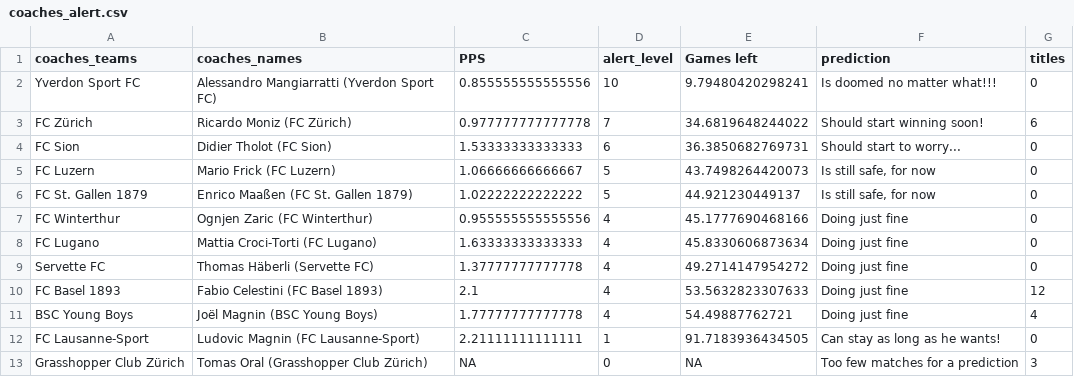
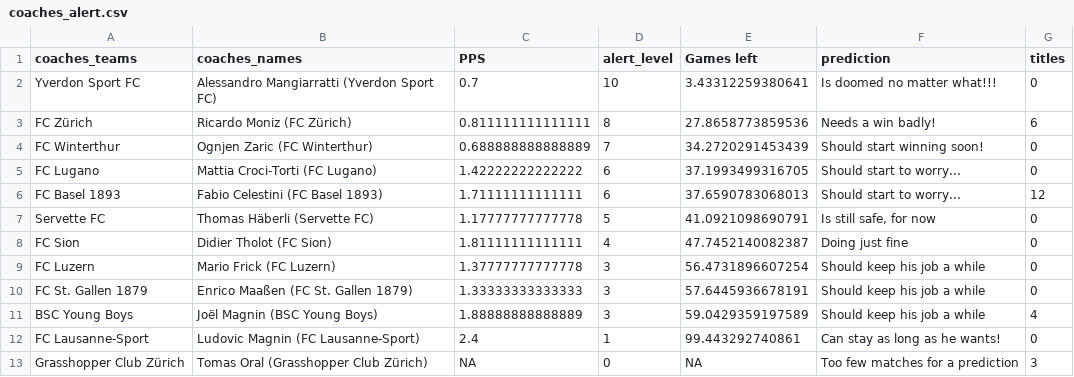
Before and after one commit to swissfootdata/Super_League_Predictions, a CSV file: Output/coaches_alert.csv, drawn as a sheet.

```diff
--- a/Output/coaches_alert.csv
+++ b/Output/coaches_alert.csv
@@ -1,13 +1,13 @@
 "coaches_teams","coaches_names","PPS","alert_level","Games left","prediction","titles"
-"Yverdon Sport FC","Alessandro Mangiarratti (Yverdon Sport FC)",0.855555555555556,10,9.79480420298241,"Is doomed no matter what!!!",0
-"FC Zürich","Ricardo Moniz (FC Zürich)",0.977777777777778,7,34.6819648244022,"Should start winning soon!",6
-"FC Sion","Didier Tholot (FC Sion)",1.53333333333333,6,36.3850682769731,"Should start to worry...",0
-"FC Luzern","Mario Frick (FC Luzern)",1.06666666666667,5,43.7498264420073,"Is still safe, for now",0
-"FC St. Gallen 1879","Enrico Maaßen (FC St. Gallen 1879)",1.02222222222222,5,44.921230449137,"Is still safe, for now",0
-"FC Winterthur","Ognjen Zaric (FC Winterthur)",0.955555555555556,4,45.1777690468166,"Doing just fine",0
-"FC Lugano","Mattia Croci-Torti (FC Lugano)",1.63333333333333,4,45.8330606873634,"Doing just fine",0
-"Servette FC","Thomas Häberli (Servette FC)",1.37777777777778,4,49.2714147954272,"Doing just fine",0
-"FC Basel 1893","Fabio Celestini (FC Basel 1893)",2.1,4,53.5632823307633,"Doing just fine",12
-"BSC Young Boys","Joël Magnin (BSC Young Boys)",1.77777777777778,4,54.49887762721,"Doing just fine",4
-"FC Lausanne-Sport","Ludovic Magnin (FC Lausanne-Sport)",2.21111111111111,1,91.7183936434505,"Can stay as long as he wants!",0
+"Yverdon Sport FC","Alessandro Mangiarratti (Yverdon Sport FC)",0.7,10,3.43312259380641,"Is doomed no matter what!!!",0
+"FC Zürich","Ricardo Moniz (FC Zürich)",0.811111111111111,8,27.8658773859536,"Needs a win badly!",6
+"FC Winterthur","Ognjen Zaric (FC Winterthur)",0.688888888888889,7,34.2720291453439,"Should start winning soon!",0
+"FC Lugano","Mattia Croci-Torti (FC Lugano)",1.42222222222222,6,37.1993499316705,"Should start to worry...",0
+"FC Basel 1893","Fabio Celestini (FC Basel 1893)",1.71111111111111,6,37.6590783068013,"Should start to worry...",12
+"Servette FC","Thomas Häberli (Servette FC)",1.17777777777778,5,41.0921098690791,"Is still safe, for now",0
+"FC Sion","Didier Tholot (FC Sion)",1.81111111111111,4,47.7452140082387,"Doing just fine",0
+"FC Luzern","Mario Frick (FC Luzern)",1.37777777777778,3,56.4731896607254,"Should keep his job a while",0
+"FC St. Gallen 1879","Enrico Maaßen (FC St. Gallen 1879)",1.33333333333333,3,57.6445936678191,"Should keep his job a while",0
+"BSC Young Boys","Joël Magnin (BSC Young Boys)",1.88888888888889,3,59.0429359197589,"Should keep his job a while",4
+"FC Lausanne-Sport","Ludovic Magnin (FC Lausanne-Sport)",2.4,1,99.443292740861,"Can stay as long as he wants!",0
 "Grasshopper Club Zürich","Tomas Oral (Grasshopper Club Zürich)",NA,0,NA,"Too few matches for a prediction",3
```
Also changed, not shown: Output/predictions_season_data.csv, Output/predictions_upcoming_matches.csv, 9 other files.
